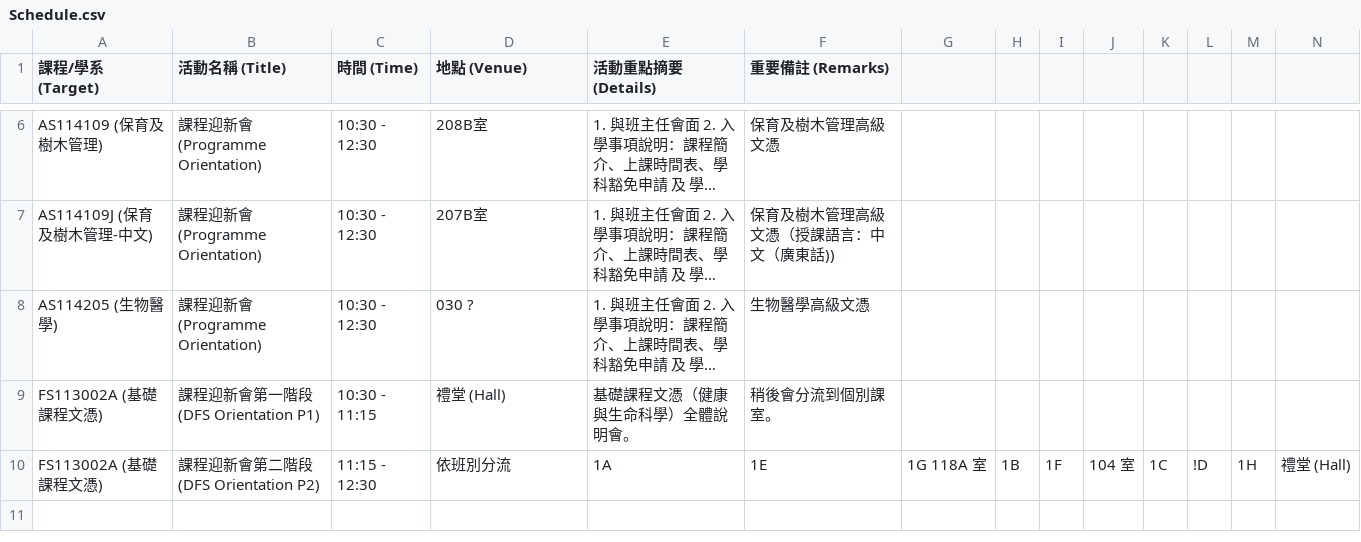
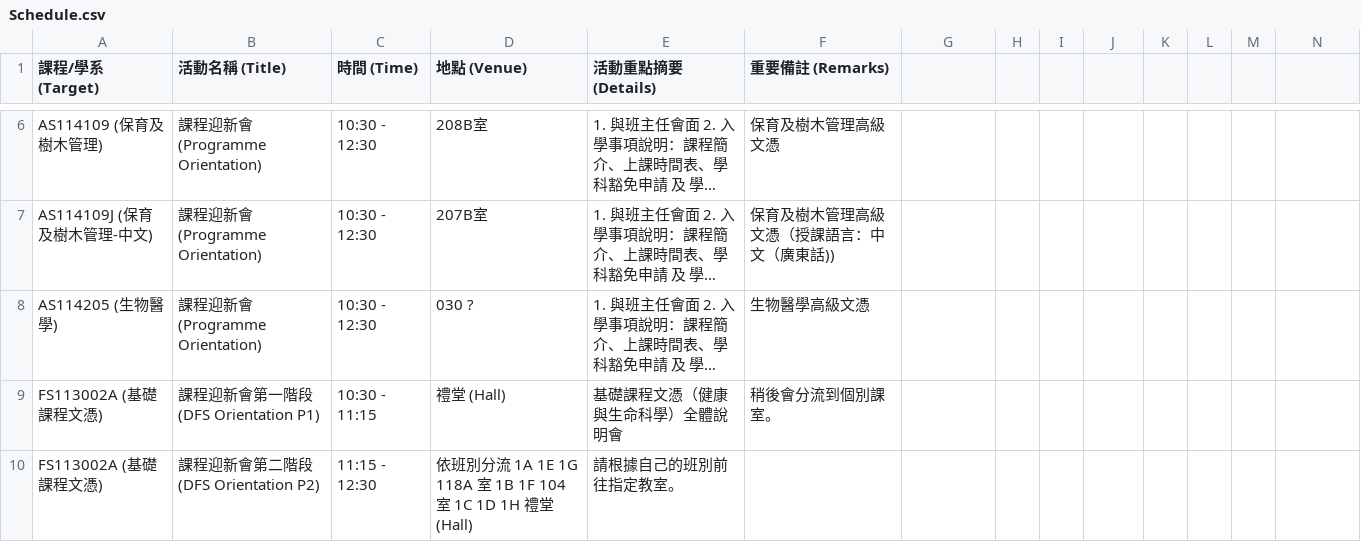
Before and after one commit to cwlui-del/hls-orientation, a CSV file: Schedule.csv, drawn as a sheet; only a part is shown, gaps mark what is left out; long unchanged cells end in …; removed rows and columns are numbered as before the commit, all else as after; rows hold the shown columns only; the diff names each change by its address in the sheet, - before the commit and + after, or states it on an @@ line.

Commit message:
Schedule.csv

```diff
--- a/Schedule.csv
+++ b/Schedule.csv
-E9 (活動重點摘要 (Details)): 基礎課程文憑（健康與生命科學）全體說明會。
+E9 (活動重點摘要 (Details)): 基礎課程文憑（健康與生命科學）全體說明會
-row 10: FS113002A (基礎課程文憑) | 課程迎新會第二階段 (DFS Orientation P2) | 11:15 - 12:30 | 依班別分流 | 1A | 1E | 1G 118A 室 | 1B | 1F | 104 室 | 1C | !D | 1H | 禮堂 (Hall)
+row 10: FS113002A (基礎課程文憑) | 課程迎新會第二階段 (DFS Orientation P2) | 11:15 - 12:30 | 依班別分流 1A 1E 1G 118A 室 1B 1F 104 室 1C 1D 1H 禮堂 (Hall) | 請根據自己的班別前往指定教室。
```
